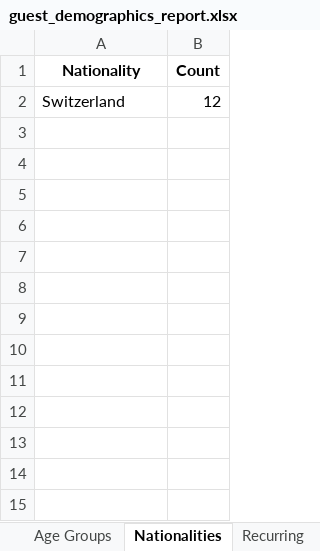
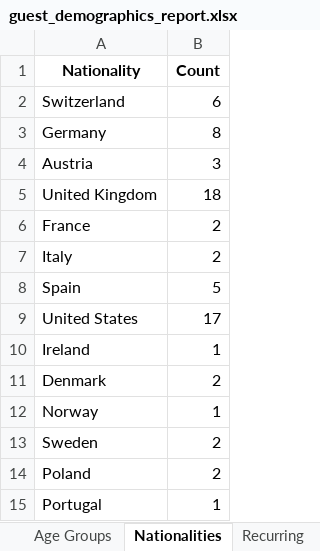
Before and after one commit to AEPFS2025Team10B/hotel_reservation_project, an Excel workbook: outputs/guest_demographics_report.xlsx, sheet Nationalities, drawn as a sheet; values as stored, in another font and other column widths than the file's, no borders; charts and pictures not drawn; the diff names each change by its address in the sheet, - before the commit and + after, or states it on an @@ line.

```diff
--- a/outputs/guest_demographics_report.xlsx (sheet Nationalities)
+++ b/outputs/guest_demographics_report.xlsx (sheet Nationalities)
-B2 (Count): 12
+B2 (Count): 6
+row 3: Germany | 8
+row 4: Austria | 3
+row 5: United Kingdom | 18
+row 6: France | 2
+row 7: Italy | 2
+row 8: Spain | 5
+row 9: United States | 17
+row 10: Ireland | 1
+row 11: Denmark | 2
+row 12: Norway | 1
+row 13: Sweden | 2
+row 14: Poland | 2
+row 15: Portugal | 1
```
Also changed, not shown: sheet Recurring, sheet Age Groups, charts or pictures, 2 other files.
